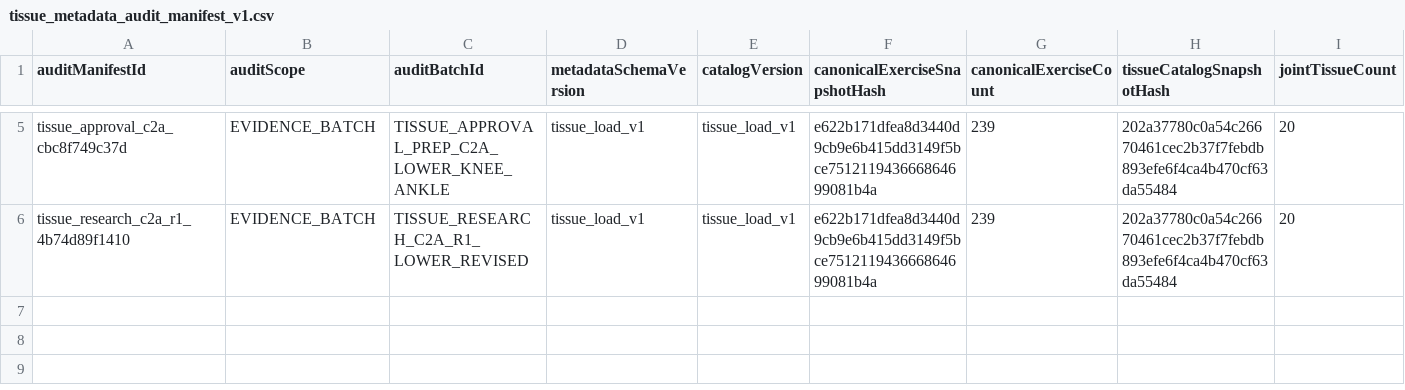
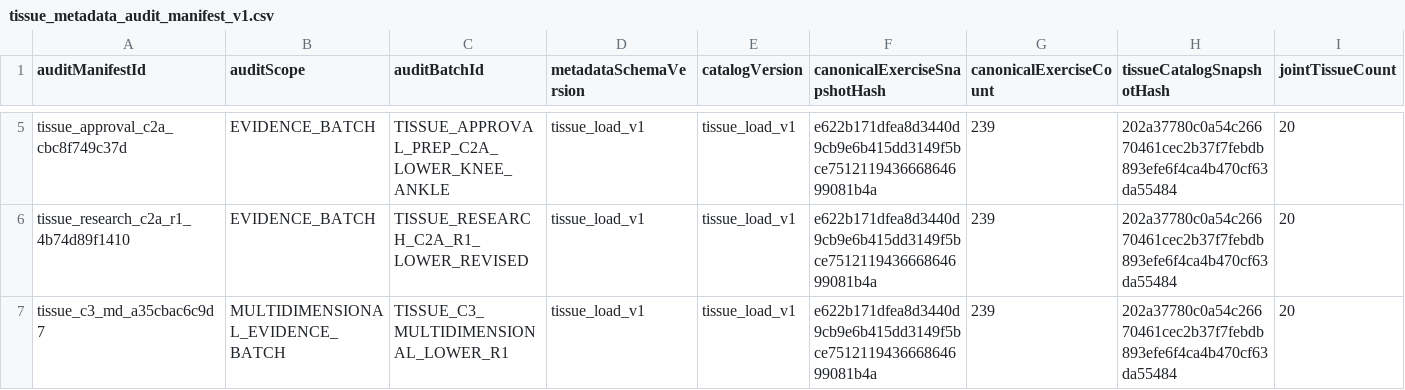
Before and after one commit to Mascollel-Ko/WhatYouGottaDo, a CSV file: app/src/main/assets/metadata/tissue_load_v1/tissue_metadata_audit_manifest_v1.csv, drawn as a sheet; only a part is shown, gaps mark what is left out; rows hold the shown columns only; the diff names each change by its address in the sheet, - before the commit and + after, or states it on an @@ line.

```diff
--- a/app/src/main/assets/metadata/tissue_load_v1/tissue_metadata_audit_manifest_v1.csv
+++ b/app/src/main/assets/metadata/tissue_load_v1/tissue_metadata_audit_manifest_v1.csv
+row 7: tissue_c3_md_a35cbac6c9d7 | MULTIDIMENSIONAL_EVIDENCE_BATCH | TISSUE_C3_MULTIDIMENSIONAL_LOWER_R1 | tissue_load_v1 | tissue_load_v1 | e622b171dfea8d3440d9cb9e6b415dd3149f5bce751211943666864699081b4a | 239 | 202a37780c0a54c26670461cec2b37f7febdb893efe6f4ca4b470cf63da55484 | 20
```
Also changed, not shown: 11 other files.
